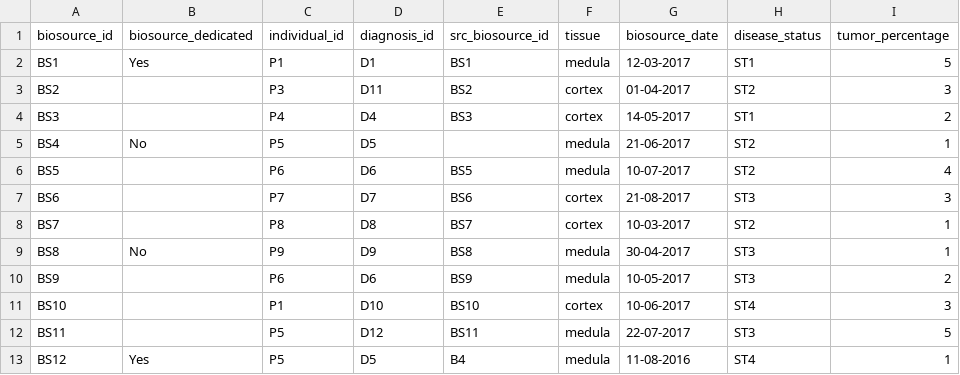
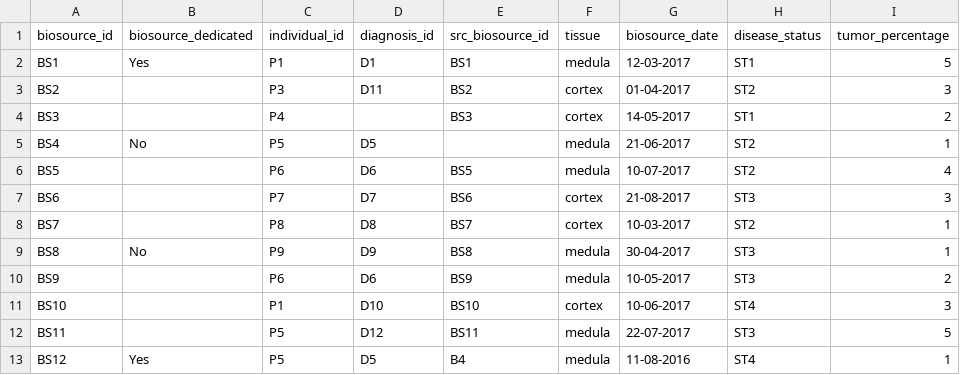
Before and after one commit to thehyve/pmc-conversion, a TSV file: test_data/default_data/biosource.tsv, drawn as a sheet.

Commit message:
Make diagnossless biosource in test data

```diff
--- a/test_data/default_data/biosource.tsv
+++ b/test_data/default_data/biosource.tsv
@@ -3,3 +3,3 @@ BS1	Yes	P1	D1	BS1	medula	12-03-2017	ST1	5
 BS2		P3	D11	BS2	cortex	01-04-2017	ST2	3
-BS3		P4	D4	BS3	cortex	14-05-2017	ST1	2
+BS3		P4		BS3	cortex	14-05-2017	ST1	2
 BS4	No	P5	D5		medula	21-06-2017	ST2	1
```
Also changed, not shown: test_data/default_data/diagnosis.tsv.
